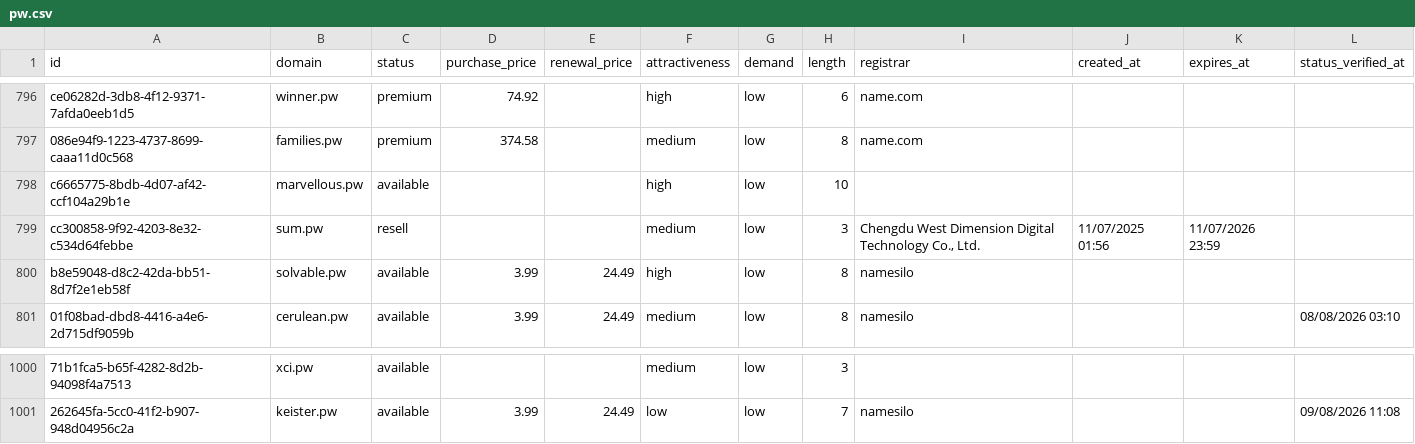
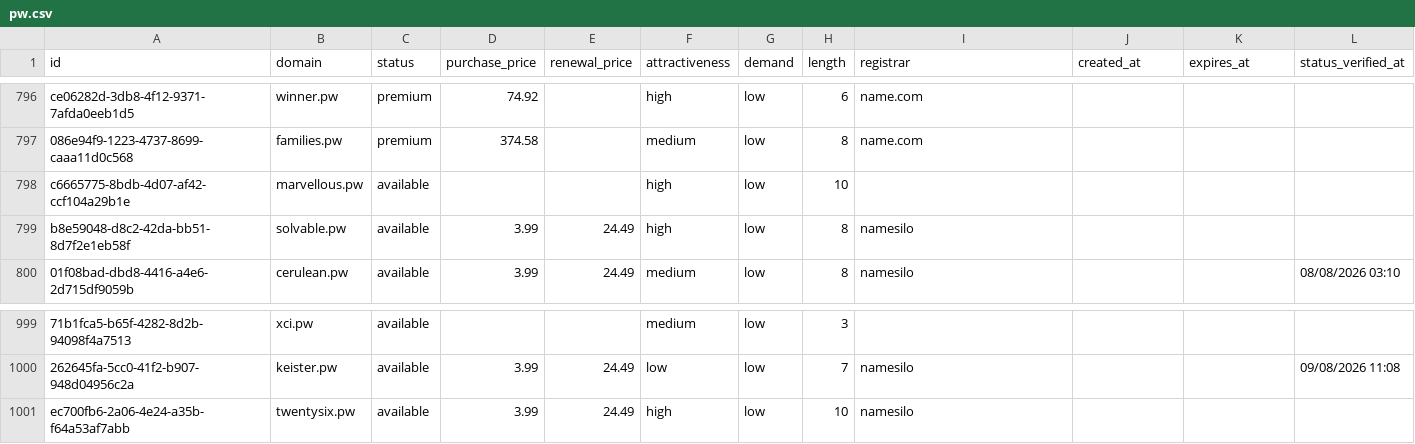
Before and after one commit to UniqueDomains/pw-oneword-domains, a CSV file: pw.csv, drawn as a sheet; only a part is shown, gaps mark what is left out; removed rows and columns are numbered as before the commit, all else as after; the diff names each change by its address in the sheet, - before the commit and + after, or states it on an @@ line.

Commit message:
Domains update

```diff
--- a/pw.csv
+++ b/pw.csv
-row 799: cc300858-9f92-4203-8e32-c534d64febbe | sum.pw | resell |  |  | medium | low | 3 | Chengdu West Dimension Digital Technology Co., Ltd. | 11/07/2025 01:56 | 11/07/2026 23:59
+row 1001: ec700fb6-2a06-4e24-a35b-f64a53af7abb | twentysix.pw | available | 3.99 | 24.49 | high | low | 10 | namesilo
```
Also changed, not shown: 3 other files.
